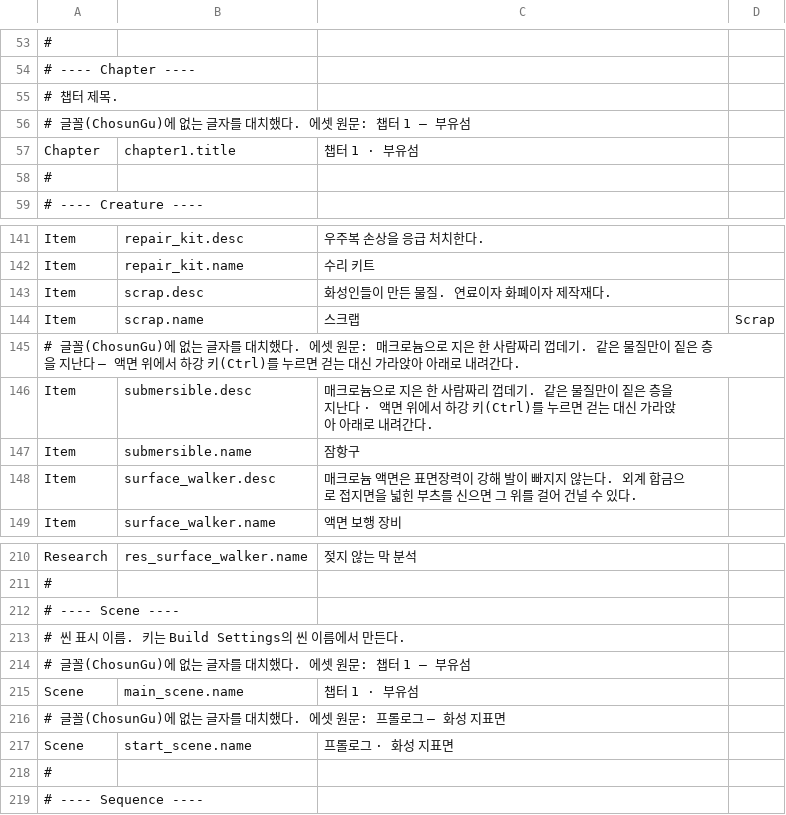
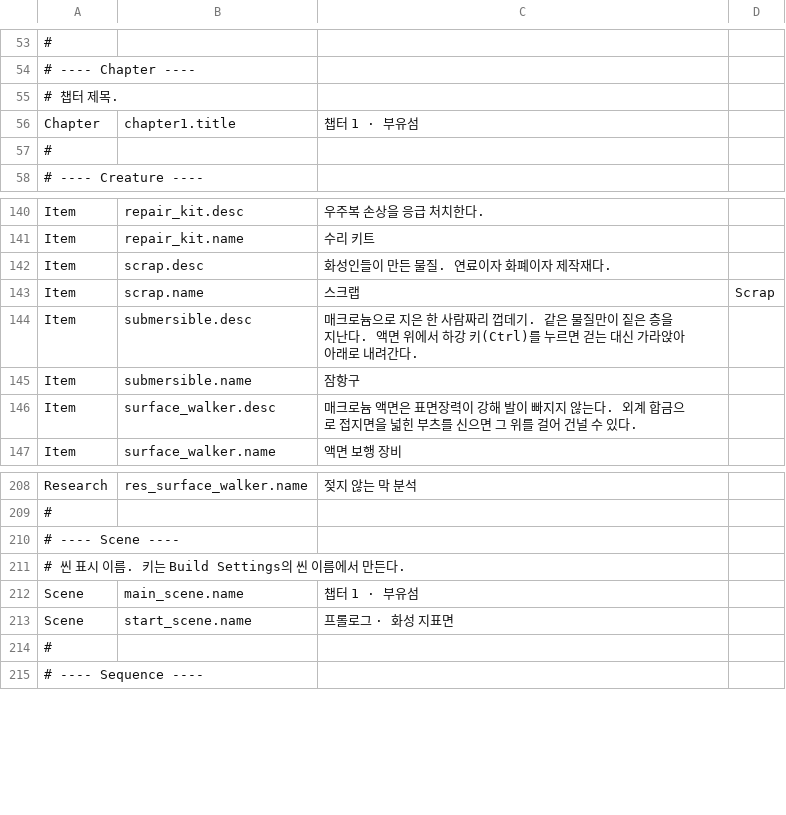
Before and after one commit to rtq9731/SurviveProject, a CSV file: SurviveProject/Assets/Resources/Localization/strings.csv, drawn as a sheet; only a part is shown, gaps mark what is left out; removed rows and columns are numbered as before the commit, all else as after; the diff names each change by its address in the sheet, - before the commit and + after, or states it on an @@ line.

Commit message:
화면에 두부로 뜨던 줄표를 에셋에서 걷어낸다
번역 작업 중에 드러난 기존 버그다. 네 에셋의 원문에 em dash(U+2014)가
들어 있는데 본문 글꼴 ChosunGu에 그 글자가 없다. 즉 지금 게임 화면에서
챕터 제목과 잠항구 설명이 네모(□)로 깨져 보이고 있었다.

번역 표가 대치본을 덮어 화면은 가려졌지만, 원문이 폴백이므로 표가 없거나
키가 빠지면 다시 깨진다. 원문 쪽을 고치는 것이 맞다.

제목 셋은 구분자를 · 로 (본문에서 이미 쓰는 글자다). 잠항구 설명은 문장
한가운데라 · 가 어색해 두 문장으로 끊었다. 표의 ko 칸도 맞췄다.

```diff
--- a/SurviveProject/Assets/Resources/Localization/strings.csv
+++ b/SurviveProject/Assets/Resources/Localization/strings.csv
-row 56: # 글꼴(ChosunGu)에 없는 글자를 대치했다. 에셋 원문: 챕터 1 — 부유섬
-row 145: # 글꼴(ChosunGu)에 없는 글자를 대치했다. 에셋 원문: 매크로늄으로 지은 한 사람짜리 껍데기. 같은 물질만이 짙은 층을 지난다 — 액면 위에서 하강 키(Ctrl)를 누르면 걷는 대신 가라앉아 아래로 내려간다.
-C144: …지난다 · 액면 위…
+C144: …지난다. 액면 위…
-row 214: # 글꼴(ChosunGu)에 없는 글자를 대치했다. 에셋 원문: 챕터 1 — 부유섬
-row 216: # 글꼴(ChosunGu)에 없는 글자를 대치했다. 에셋 원문: 프롤로그 — 화성 지표면
```
Also changed, not shown: 4 other files.
